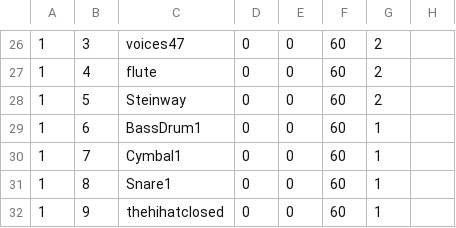
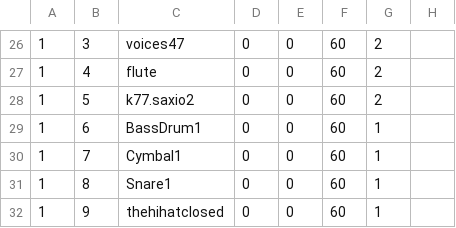
Before and after one commit to tonystuart/music-device-lab, a CSV file: spiffs/music.csv, drawn as a sheet; only a part is shown, gaps mark what is left out.

```diff
--- a/spiffs/music.csv
+++ b/spiffs/music.csv
@@ -27,3 +27,3 @@
 1,4,flute,0,0,60,2
-1,5,Steinway,0,0,60,2
+1,5,k77.saxio2,0,0,60,2
 1,6,BassDrum1,0,0,60,1
```
Also changed, not shown: 4 other files.
